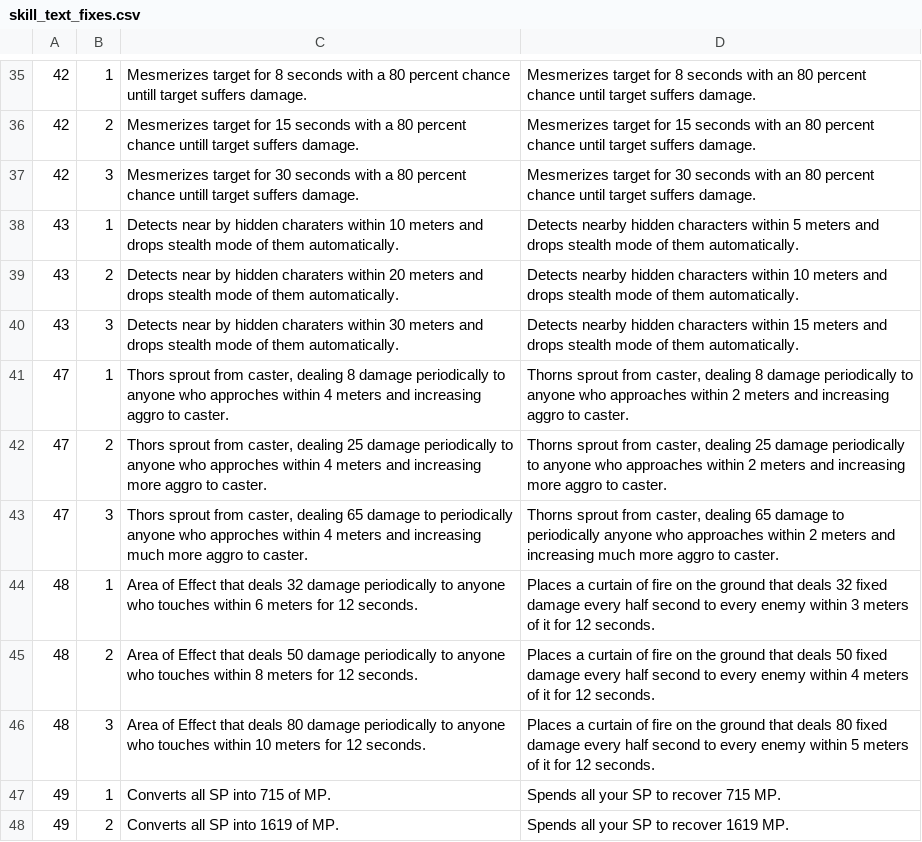
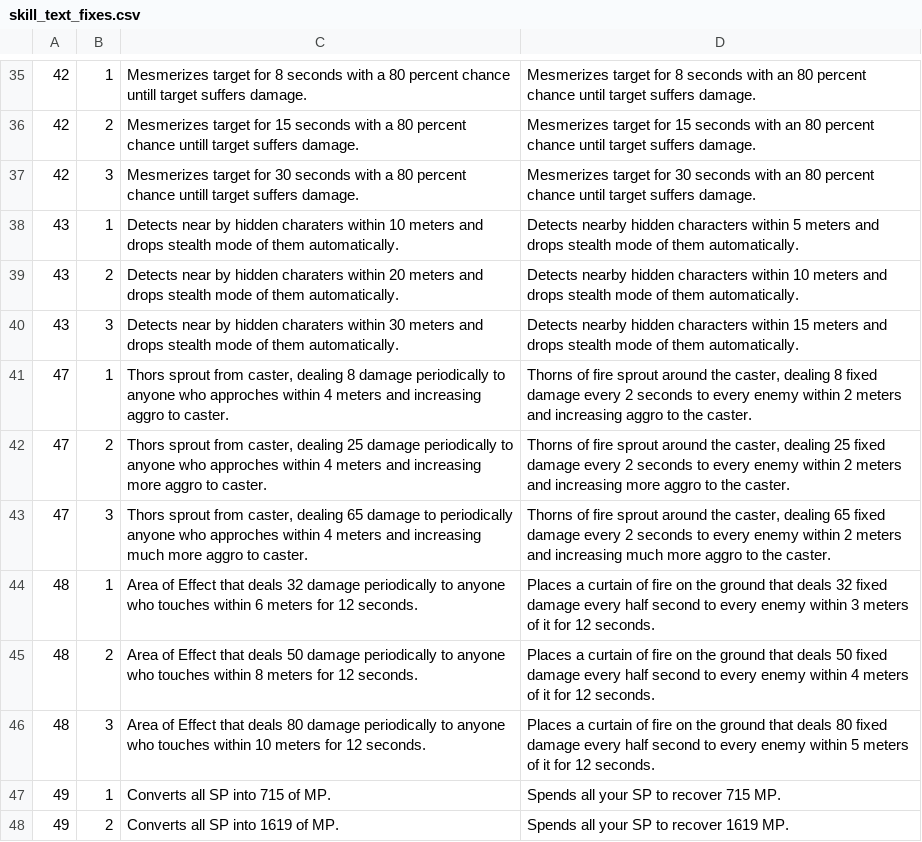
Before and after one commit to CarlosPacheco/Shaiya-GX, a CSV file: internal/data/sdata/skill_text_fixes.csv, drawn as a sheet; only a part is shown, gaps mark what is left out.

```diff
--- a/internal/data/sdata/skill_text_fixes.csv
+++ b/internal/data/sdata/skill_text_fixes.csv
@@ -40,5 +40,5 @@
 43,3,Detects near by hidden charaters within 30 meters and drops stealth mode of them automatically.,Detects nearby hidden characters within 15 meters and drops stealth mode of them automatically.
-47,1,"Thors sprout from caster, dealing 8 damage periodically to anyone who approches within 4 meters and increasing aggro to caster.","Thorns sprout from caster, dealing 8 damage periodically to anyone who approaches within 2 meters and increasing aggro to caster."
-47,2,"Thors sprout from caster, dealing 25 damage periodically to anyone who approches within 4 meters and increasing more aggro to caster.","Thorns sprout from caster, dealing 25 damage periodically to anyone who approaches within 2 meters and increasing more aggro to caster."
-47,3,"Thors sprout from caster, dealing 65 damage to periodically anyone who approches within 4 meters and increasing much more aggro to caster.","Thorns sprout from caster, dealing 65 damage to periodically anyone who approaches within 2 meters and increasing much more aggro to caster."
+47,1,"Thors sprout from caster, dealing 8 damage periodically to anyone who approches within 4 meters and increasing aggro to caster.","Thorns of fire sprout around the caster, dealing 8 fixed damage every 2 seconds to every enemy within 2 meters and increasing aggro to the caster."
+47,2,"Thors sprout from caster, dealing 25 damage periodically to anyone who approches within 4 meters and increasing more aggro to caster.","Thorns of fire sprout around the caster, dealing 25 fixed damage every 2 seconds to every enemy within 2 meters and increasing more aggro to the caster."
+47,3,"Thors sprout from caster, dealing 65 damage to periodically anyone who approches within 4 meters and increasing much more aggro to caster.","Thorns of fire sprout around the caster, dealing 65 fixed damage every 2 seconds to every enemy within 2 meters and increasing much more aggro to the caster."
 48,1,Area of Effect that deals 32 damage periodically to anyone who touches within 6 meters for 12 seconds.,Places a curtain of fire on the ground that deals 32 fixed damage every half second to every enemy within 3 meters of it for 12 seconds.
```
Also changed, not shown: 34 other files.
